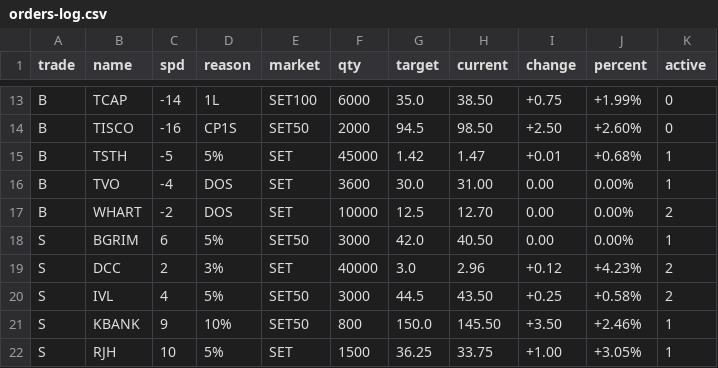
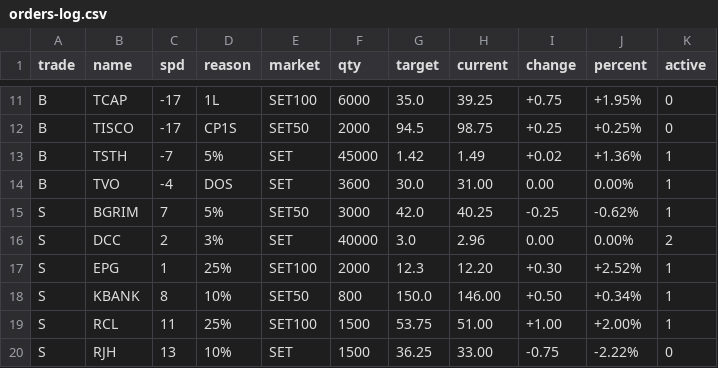
Before and after one commit to santimcs/A8, a CSV file: Data/orders-log.csv, drawn as a sheet; only a part is shown, gaps mark what is left out; removed rows and columns are numbered as before the commit, all else as after; the diff covers the shown part only; the diff names each change by its address in the sheet, - before the commit and + after, or states it on an @@ line.

```diff
--- a/Data/orders-log.csv
+++ b/Data/orders-log.csv
-C11 (spd): -14
+C11 (spd): -17
-H11 (current): 38.50
+H11 (current): 39.25
-J11 (percent): +1.99%
+J11 (percent): +1.95%
-C12 (spd): -16
+C12 (spd): -17
-H12 (current): 98.50
+H12 (current): 98.75
-I12 (change): +2.50
+I12 (change): +0.25
-J12 (percent): +2.60%
+J12 (percent): +0.25%
-C13 (spd): -5
+C13 (spd): -7
-H13 (current): 1.47
+H13 (current): 1.49
-I13 (change): +0.01
+I13 (change): +0.02
-J13 (percent): +0.68%
+J13 (percent): +1.36%
-row 17: B | WHART | -2 | DOS | SET | 10000 | 12.5 | 12.70 | 0.00 | 0.00% | 2
-C15 (spd): 6
+C15 (spd): 7
-H15 (current): 40.50
+H15 (current): 40.25
-I15 (change): 0.00
+I15 (change): -0.25
-J15 (percent): 0.00%
+J15 (percent): -0.62%
-I16 (change): +0.12
+I16 (change): 0.00
-J16 (percent): +4.23%
+J16 (percent): 0.00%
-row 20: S | IVL | 4 | 5% | SET50 | 3000 | 44.5 | 43.50 | +0.25 | +0.58% | 2
+row 17: S | EPG | 1 | 25% | SET100 | 2000 | 12.3 | 12.20 | +0.30 | +2.52% | 1
-C18 (spd): 9
+C18 (spd): 8
-H18 (current): 145.50
+H18 (current): 146.00
-I18 (change): +3.50
+I18 (change): +0.50
-J18 (percent): +2.46%
+J18 (percent): +0.34%
+row 19: S | RCL | 11 | 25% | SET100 | 1500 | 53.75 | 51.00 | +1.00 | +2.00% | 1
-C20 (spd): 10
+C20 (spd): 13
-D20 (reason): 5%
+D20 (reason): 10%
-H20 (current): 33.75
+H20 (current): 33.00
-I20 (change): +1.00
+I20 (change): -0.75
-J20 (percent): +3.05%
+J20 (percent): -2.22%
-K20 (active): 1
+K20 (active): 0
```
Also changed, not shown: 2 removed rows and 39 edited cells elsewhere in this file, Data/ORDERS-PLACED.csv, Data/consensus.csv, 12 other files.
